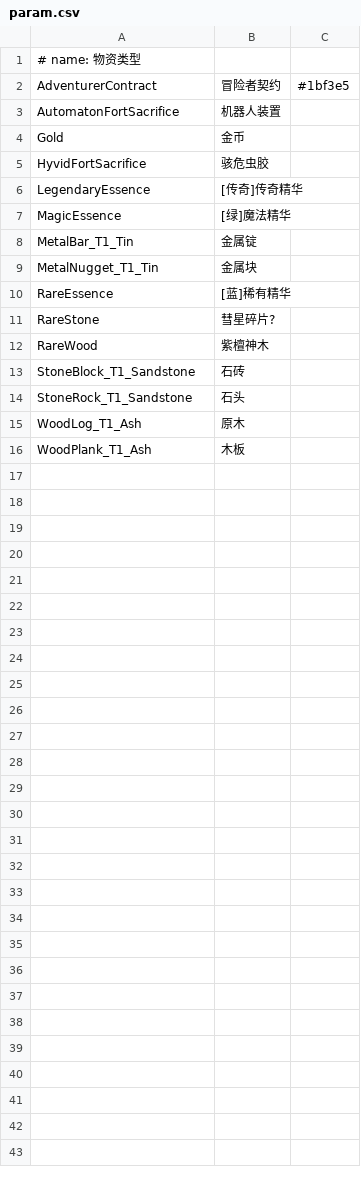
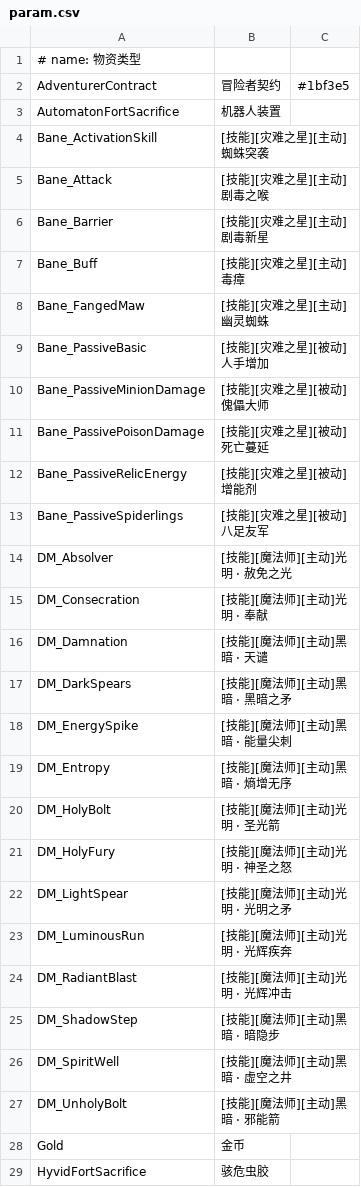
Before and after one commit to Jackxwb/torchlight-3-save-editor, a CSV file: ui/data/param.csv, drawn as a sheet; only a part is shown; the shorter side is filled out with more unchanged rows; the diff names each change by its address in the sheet, - before the commit and + after, or states it on an @@ line.

Commit message:
[游戏翻译数据更新维护] affixName.csv，增加 灰色词条0条，绿色词条0条，蓝色词条0条，传奇词条7条，其他词条24条 itemDataRow.csv，增加 灰色装备11条，绿色装备11条，蓝色装备19条，传奇装备5条，其他装备5条，修改 蓝色装备3条 autoColor.csv，自动颜色规则，变更记录1条 param.csv，物资类型，增加24条

```diff
--- a/ui/data/param.csv
+++ b/ui/data/param.csv
+row 4: Bane_ActivationSkill | [技能][灾难之星][主动]蜘蛛突袭
+row 5: Bane_Attack | [技能][灾难之星][主动]剧毒之喉
+row 6: Bane_Barrier | [技能][灾难之星][主动]剧毒新星
+row 7: Bane_Buff | [技能][灾难之星][主动]毒瘴
+row 8: Bane_FangedMaw | [技能][灾难之星][主动]幽灵蜘蛛
+row 9: Bane_PassiveBasic | [技能][灾难之星][被动]人手增加
+row 10: Bane_PassiveMinionDamage | [技能][灾难之星][被动]傀儡大师
+row 11: Bane_PassivePoisonDamage | [技能][灾难之星][被动]死亡蔓延
+row 12: Bane_PassiveRelicEnergy | [技能][灾难之星][被动]增能剂
+row 13: Bane_PassiveSpiderlings | [技能][灾难之星][被动]八足友军
+row 14: DM_Absolver | [技能][魔法师][主动]光明 · 赦免之光
+row 15: DM_Consecration | [技能][魔法师][主动]光明 · 奉献
+row 16: DM_Damnation | [技能][魔法师][主动]黑暗 · 天谴
+row 17: DM_DarkSpears | [技能][魔法师][主动]黑暗 · 黑暗之矛
+row 18: DM_EnergySpike | [技能][魔法师][主动]黑暗 · 能量尖刺
+row 19: DM_Entropy | [技能][魔法师][主动]黑暗 · 熵增无序
+row 20: DM_HolyBolt | [技能][魔法师][主动]光明 · 圣光箭
+row 21: DM_HolyFury | [技能][魔法师][主动]光明 · 神圣之怒
+row 22: DM_LightSpear | [技能][魔法师][主动]光明 · 光明之矛
+row 23: DM_LuminousRun | [技能][魔法师][主动]光明 · 光辉疾奔
+row 24: DM_RadiantBlast | [技能][魔法师][主动]光明 · 光辉冲击
+row 25: DM_ShadowStep | [技能][魔法师][主动]黑暗 · 暗隐步
+row 26: DM_SpiritWell | [技能][魔法师][主动]黑暗 · 虚空之井
+row 27: DM_UnholyBolt | [技能][魔法师][主动]黑暗 · 邪能箭
```
Also changed, not shown: ui/data/.autoColor.csv, ui/data/affixName.csv, 1 other file.
